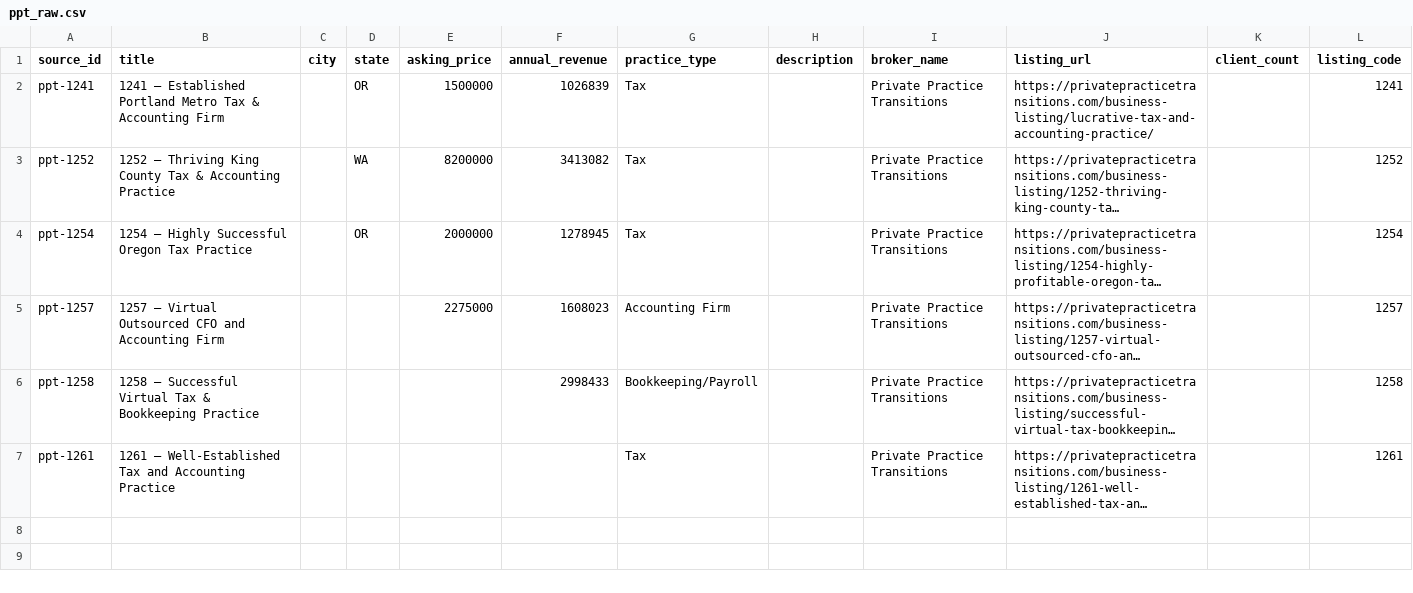
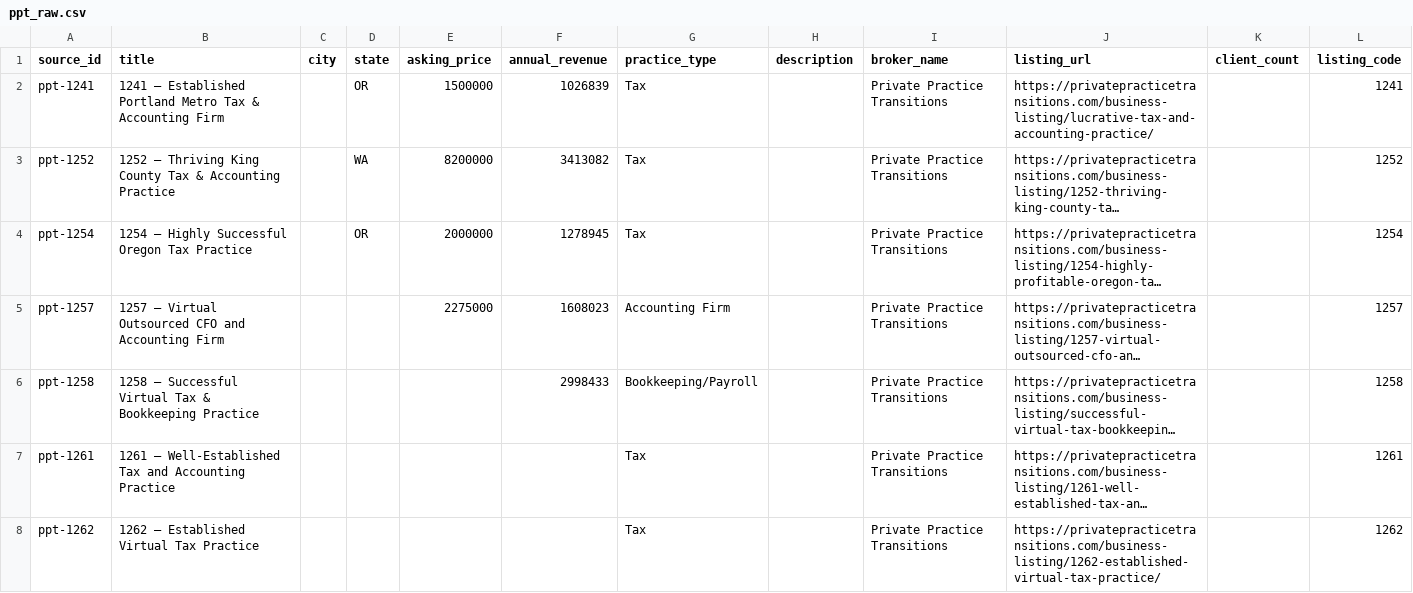
Before and after one commit to DentalAI22/accounting-market-scrapers, a CSV file: output/ppt_raw.csv, drawn as a sheet; long unchanged cells end in …; the diff names each change by its address in the sheet, - before the commit and + after, or states it on an @@ line.

Commit message:
chore(accounting): refresh listings 2026-08-15T09:17Z

```diff
--- a/output/ppt_raw.csv
+++ b/output/ppt_raw.csv
+row 8: ppt-1262 | 1262 – Established Virtual Tax Practice |  |  |  |  | Tax |  | Private Practice Transitions | https://privatepracticetransitions.com/business-listing/1262-established-virtual-tax-practice/ |  | 1262
```
Also changed, not shown: output/accountingbiz_raw.csv, 2 other files.
